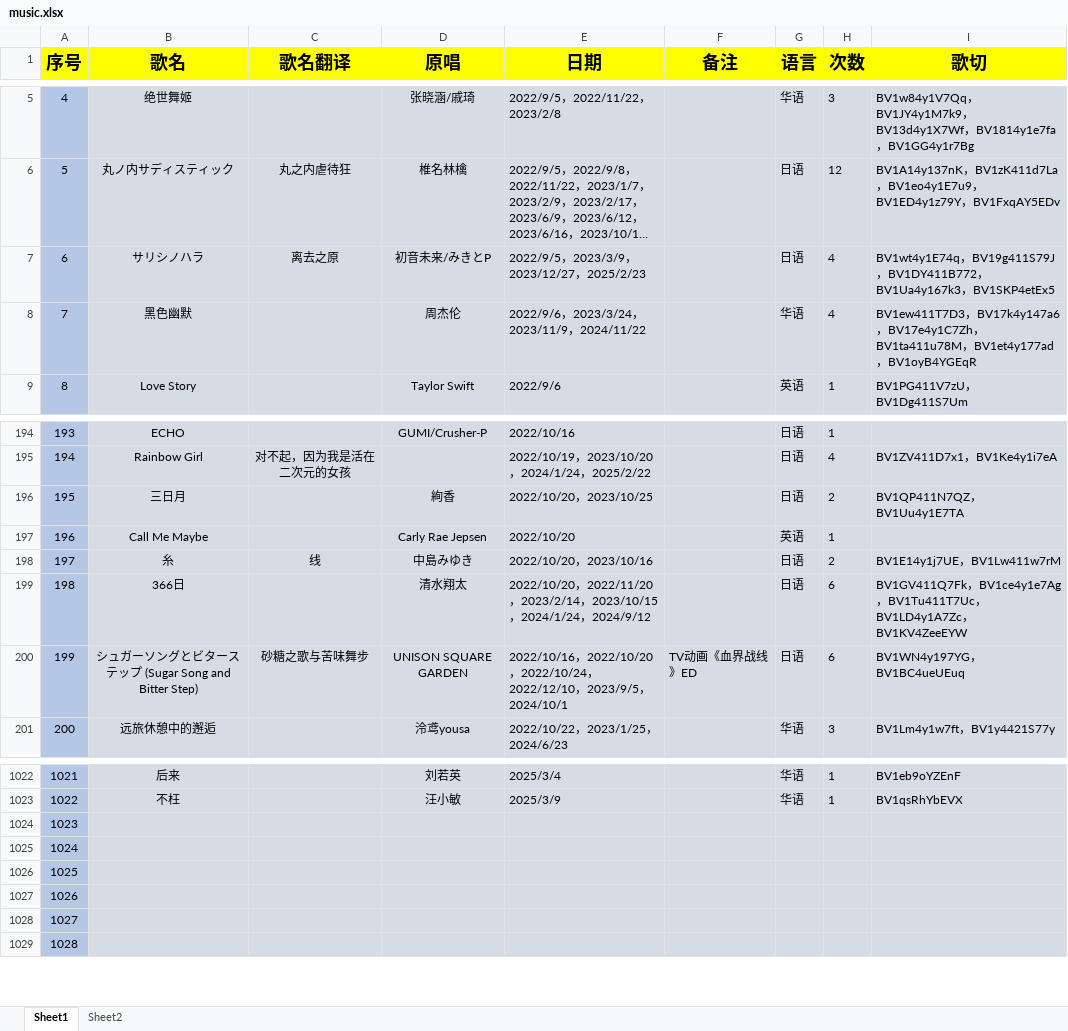
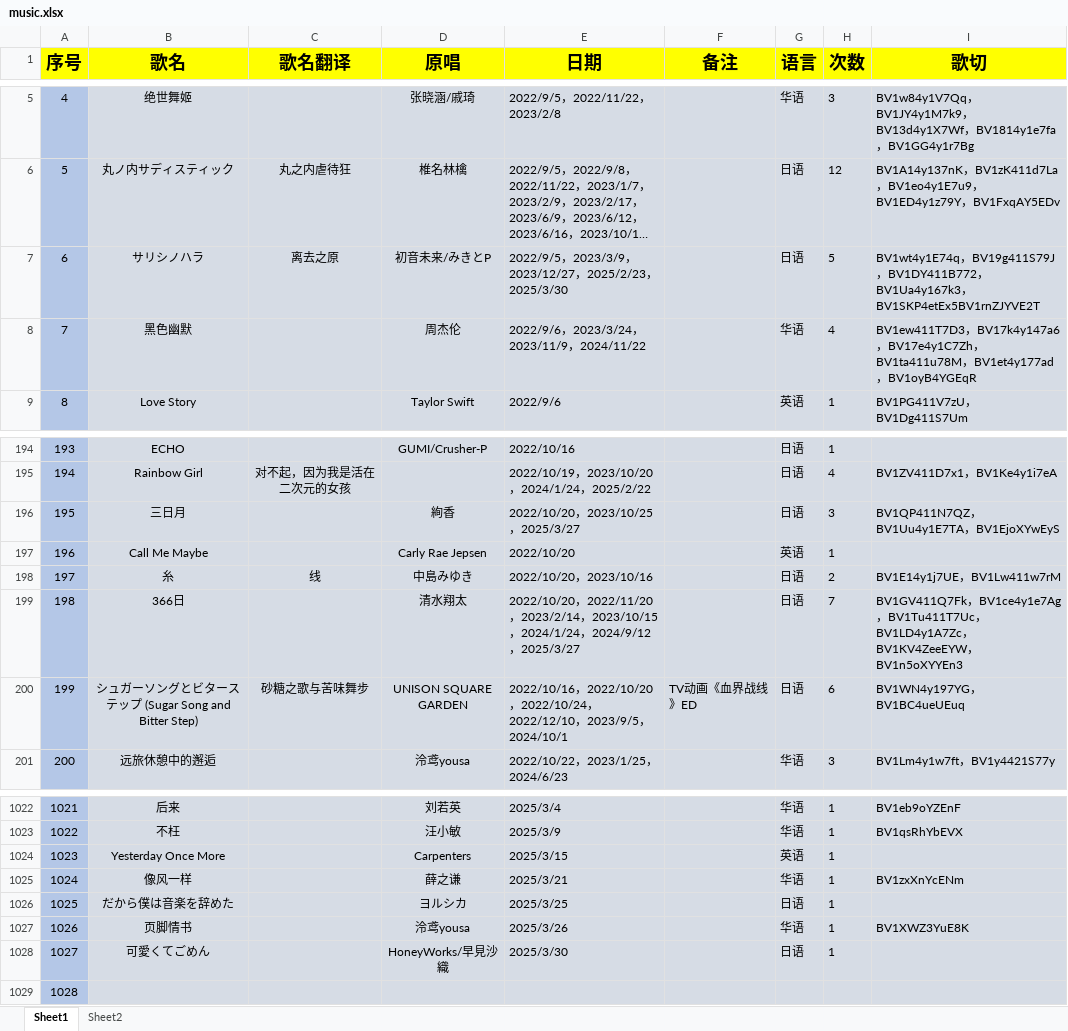
Before and after one commit to starsJuly/sui-song-list, an Excel workbook: scripts/music.xlsx, sheet Sheet1, drawn as a sheet; only a part is shown, gaps mark what is left out; long unchanged cells end in …; values as stored, in another font and other column widths than the file's, no borders; the diff covers the shown part only; the diff names each change by its address in the sheet, - before the commit and + after, or states it on an @@ line.

Commit message:
歌单更新 2025.4.2
歌单更新 2025.4.2

```diff
--- a/scripts/music.xlsx (sheet Sheet1)
+++ b/scripts/music.xlsx (sheet Sheet1)
-E7 (日期): 2022/9/5，2023/3/9，2023/12/27，2025/2/23
+E7 (日期): 2022/9/5，2023/3/9，2023/12/27，2025/2/23，2025/3/30
-H7 (次数): 4
+H7 (次数): 5
-I7 (歌切): …BV1Ua4y167k3，BV1SKP4etEx5
+I7 (歌切): …BV1Ua4y167k3，BV1SKP4etEx5BV1rnZJYVE2T
-E196 (日期): 2022/10/20，2023/10/25
+E196 (日期): 2022/10/20，2023/10/25，2025/3/27
-H196 (次数): 2
+H196 (次数): 3
-I196 (歌切): BV1QP411N7QZ，BV1Uu4y1E7TA
+I196 (歌切): BV1QP411N7QZ，BV1Uu4y1E7TA，BV1EjoXYwEyS
-E199 (日期): …，2024/9/12
+E199 (日期): …，2024/9/12，2025/3/27
-H199 (次数): 6
+H199 (次数): 7
-I199 (歌切): …，BV1KV4ZeeEYW
+I199 (歌切): …，BV1KV4ZeeEYW，BV1n5oXYYEn3
-B1024 (歌名): (empty)
+B1024 (歌名): Yesterday Once More
-D1024 (原唱): (empty)
+D1024 (原唱): Carpenters
-E1024 (日期): (empty)
+E1024 (日期): 2025/3/15
-G1024 (语言): (empty)
+G1024 (语言): 英语
-H1024:H1028 (次数): (empty)
+H1024:H1028 (次数): 1
-B1025 (歌名): (empty)
+B1025 (歌名): 像风一样
-D1025 (原唱): (empty)
+D1025 (原唱): 薛之谦
-E1025 (日期): (empty)
+E1025 (日期): 2025/3/21
-G1025 (语言): (empty)
+G1025 (语言): 华语
-I1025 (歌切): (empty)
+I1025 (歌切): BV1zxXnYcENm
-B1026 (歌名): (empty)
+B1026 (歌名): だから僕は音楽を辞めた
-D1026 (原唱): (empty)
+D1026 (原唱): ヨルシカ
-E1026 (日期): (empty)
+E1026 (日期): 2025/3/25
-G1026 (语言): (empty)
+G1026 (语言): 日语
-B1027 (歌名): (empty)
+B1027 (歌名): 页脚情书
-D1027 (原唱): (empty)
+D1027 (原唱): 泠鸢yousa
-E1027 (日期): (empty)
+E1027 (日期): 2025/3/26
-G1027 (语言): (empty)
+G1027 (语言): 华语
-I1027 (歌切): (empty)
+I1027 (歌切): BV1XWZ3YuE8K
-B1028 (歌名): (empty)
+B1028 (歌名): 可愛くてごめん
-D1028 (原唱): (empty)
+D1028 (原唱): HoneyWorks/早見沙織
-E1028 (日期): (empty)
+E1028 (日期): 2025/3/30
-G1028 (语言): (empty)
+G1028 (语言): 日语
```
Also changed, not shown: 82 edited cells elsewhere in this sheet.
